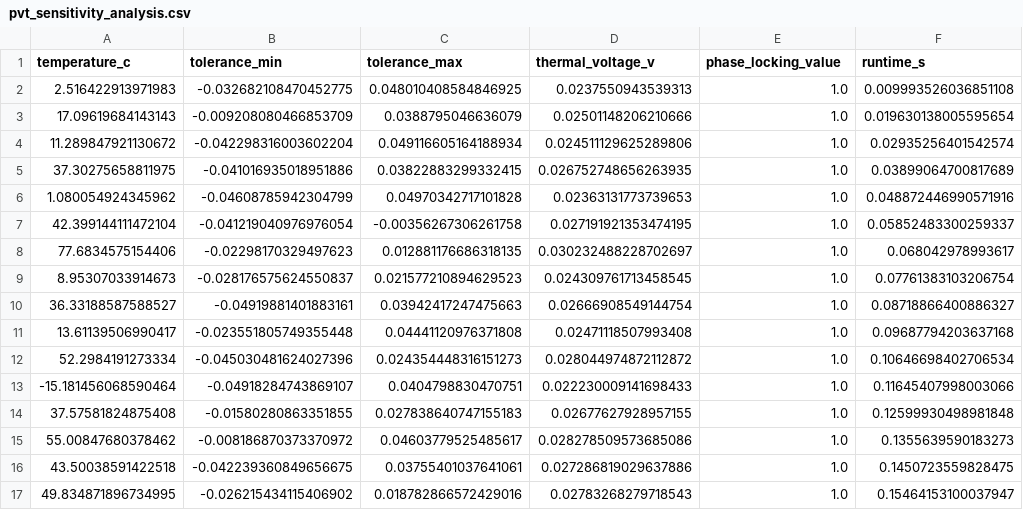
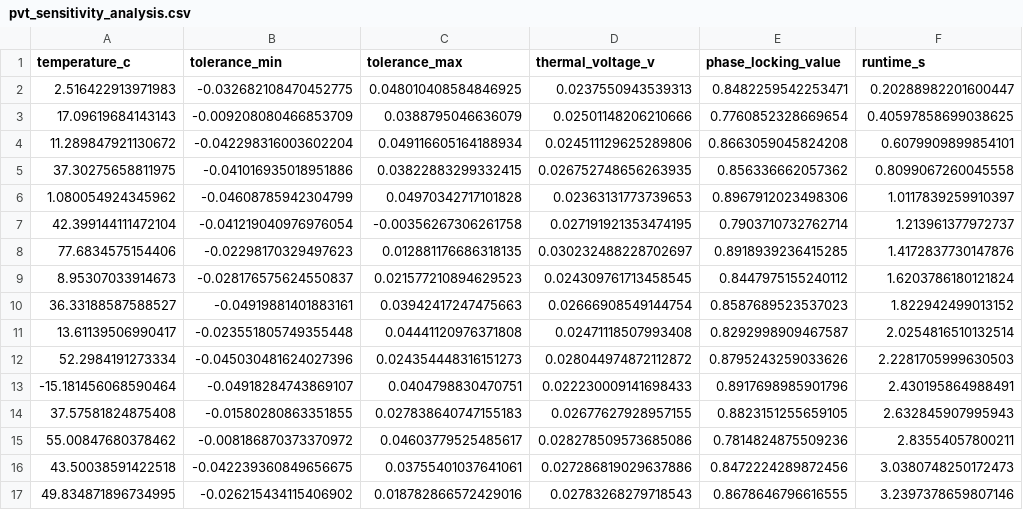
Before and after one commit to YavuzK2010/adex-resonant-core, a CSV file: simulations/exports/pvt_sensitivity_analysis.csv, drawn as a sheet; only a part is shown; the diff covers the shown part only.

Commit message:
fix(physics): replace phase-oscillator toy model with true state-space RLC Kirchhoff differential dynamics

```diff
--- a/simulations/exports/pvt_sensitivity_analysis.csv
+++ b/simulations/exports/pvt_sensitivity_analysis.csv
@@ -1,17 +1,17 @@
 temperature_c,tolerance_min,tolerance_max,thermal_voltage_v,phase_locking_value,runtime_s
-2.516422913971983,-0.032682108470452775,0.048010408584846925,0.0237550943539313,1.0,0.009993526036851108
-17.09619684143143,-0.009208080466853709,0.0388795046636079,0.02501148206210666,1.0,0.019630138005595654
-11.289847921130672,-0.042298316003602204,0.049116605164188934,0.024511129625289806,1.0,0.02935256401542574
-37.30275658811975,-0.041016935018951886,0.03822883299332415,0.026752748656263935,1.0,0.03899064700817689
-1.080054924345962,-0.04608785942304799,0.04970342717101828,0.02363131773739653,1.0,0.048872446990571916
-42.399144111472104,-0.041219040976976054,-0.00356267306261758,0.027191921353474195,1.0,0.05852483300259337
-77.6834575154406,-0.02298170329497623,0.012881176686318135,0.030232488228702697,1.0,0.068042978993617
-8.95307033914673,-0.028176575624550837,0.021577210894629523,0.024309761713458545,1.0,0.07761383103206754
-36.33188587588527,-0.04919881401883161,0.03942417247475663,0.02666908549144754,1.0,0.08718866400886327
-13.61139506990417,-0.023551805749355448,0.04441120976371808,0.02471118507993408,1.0,0.09687794203637168
-52.2984191273334,-0.045030481624027396,0.024354448316151273,0.028044974872112872,1.0,0.10646698402706534
--15.181456068590464,-0.04918284743869107,0.0404798830470751,0.022230009141698433,1.0,0.11645407998003066
-37.57581824875408,-0.01580280863351855,0.027838640747155183,0.02677627928957155,1.0,0.12599930498981848
-55.00847680378462,-0.008186870373370972,0.04603779525485617,0.028278509573685086,1.0,0.1355639590183273
-43.50038591422518,-0.042239360849656675,0.03755401037641061,0.027286819029637886,1.0,0.1450723559828475
-49.834871896734995,-0.026215434115406902,0.018782866572429016,0.02783268279718543,1.0,0.15464153100037947
+2.516422913971983,-0.032682108470452775,0.048010408584846925,0.0237550943539313,0.8482259542253471,0.20288982201600447
+17.09619684143143,-0.009208080466853709,0.0388795046636079,0.02501148206210666,0.7760852328669654,0.40597858699038625
+11.289847921130672,-0.042298316003602204,0.049116605164188934,0.024511129625289806,0.8663059045824208,0.6079909899854101
+37.30275658811975,-0.041016935018951886,0.03822883299332415,0.026752748656263935,0.856336662057362,0.8099067260045558
+1.080054924345962,-0.04608785942304799,0.04970342717101828,0.02363131773739653,0.8967912023498306,1.0117839259910397
+42.399144111472104,-0.041219040976976054,-0.00356267306261758,0.027191921353474195,0.7903710732762714,1.213961377972737
+77.6834575154406,-0.02298170329497623,0.012881176686318135,0.030232488228702697,0.8918939236415285,1.4172837730147876
+8.95307033914673,-0.028176575624550837,0.021577210894629523,0.024309761713458545,0.8447975155240112,1.6203786180121824
+36.33188587588527,-0.04919881401883161,0.03942417247475663,0.02666908549144754,0.8587689523537023,1.822942499013152
+13.61139506990417,-0.023551805749355448,0.04441120976371808,0.02471118507993408,0.8292998909467587,2.0254816510132514
+52.2984191273334,-0.045030481624027396,0.024354448316151273,0.028044974872112872,0.8795243259033626,2.2281705999630503
+-15.181456068590464,-0.04918284743869107,0.0404798830470751,0.022230009141698433,0.8917698985901796,2.430195864988491
+37.57581824875408,-0.01580280863351855,0.027838640747155183,0.02677627928957155,0.8823151255659105,2.632845907995943
+55.00847680378462,-0.008186870373370972,0.04603779525485617,0.028278509573685086,0.7814824875509236,2.83554057800211
+43.50038591422518,-0.042239360849656675,0.03755401037641061,0.027286819029637886,0.8472224289872456,3.0380748250172473
+49.834871896734995,-0.026215434115406902,0.018782866572429016,0.02783268279718543,0.8678646796616555,3.2397378659807146
```
Also changed, not shown: 68 edited cells elsewhere in this file, simulations/exports/phase_locking_metrics.csv, 7 other files.
